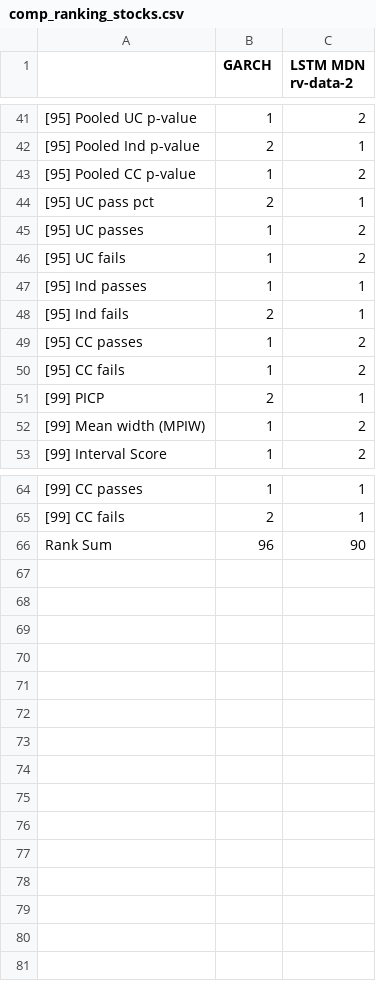
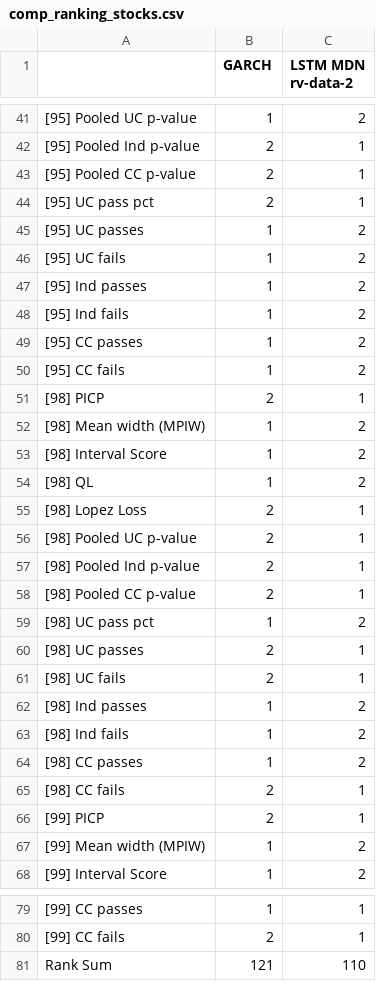
Before and after one commit to tjespe/master, a CSV file: Code/results/comp_ranking_stocks.csv, drawn as a sheet; only a part is shown, gaps mark what is left out; addresses are those after the commit; the diff covers the shown part only; the diff names each change by its address in the sheet, - before the commit and + after, or states it on an @@ line.

```diff
--- a/Code/results/comp_ranking_stocks.csv
+++ b/Code/results/comp_ranking_stocks.csv
-B43 (GARCH): 1
+B43 (GARCH): 2
-C43 (LSTM MDN rv-data-2): 2
+C43 (LSTM MDN rv-data-2): 1
-C47:C48 (LSTM MDN rv-data-2): 1
+C47:C48 (LSTM MDN rv-data-2): 2
-B48 (GARCH): 2
+B48 (GARCH): 1
+row 51: [98] PICP | 2 | 1
+row 52: [98] Mean width (MPIW) | 1 | 2
+row 53: [98] Interval Score | 1 | 2
+row 54: [98] QL | 1 | 2
+row 55: [98] Lopez Loss | 2 | 1
+row 56: [98] Pooled UC p-value | 2 | 1
+row 57: [98] Pooled Ind p-value | 2 | 1
+row 58: [98] Pooled CC p-value | 2 | 1
+row 59: [98] UC pass pct | 1 | 2
+row 60: [98] UC passes | 2 | 1
+row 61: [98] UC fails | 2 | 1
+row 62: [98] Ind passes | 1 | 2
+row 63: [98] Ind fails | 1 | 2
+row 64: [98] CC passes | 1 | 2
+row 65: [98] CC fails | 2 | 1
-B81 (GARCH): 96
+B81 (GARCH): 121
-C81 (LSTM MDN rv-data-2): 90
+C81 (LSTM MDN rv-data-2): 110
```
Also changed, not shown: 5 edited cells elsewhere in this file, Code/results/comp_results_stocks.csv, 14 other files.
